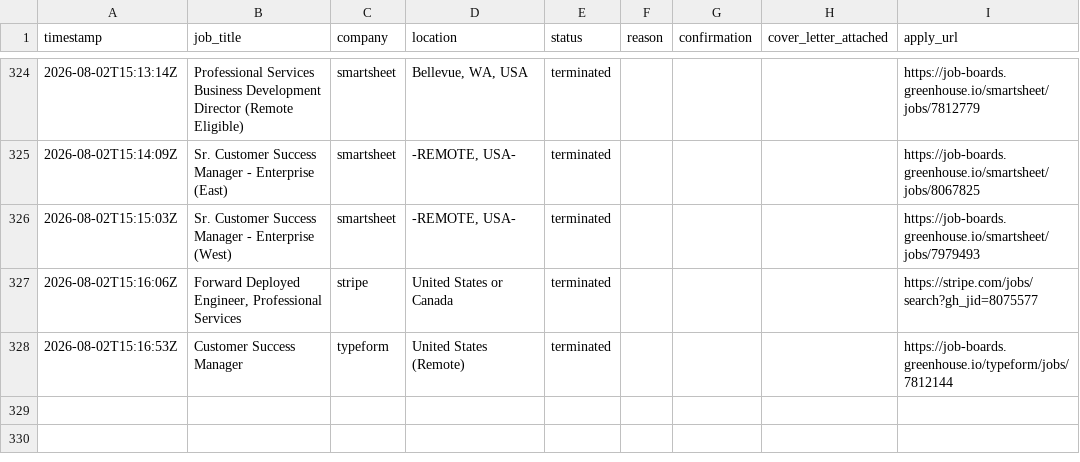
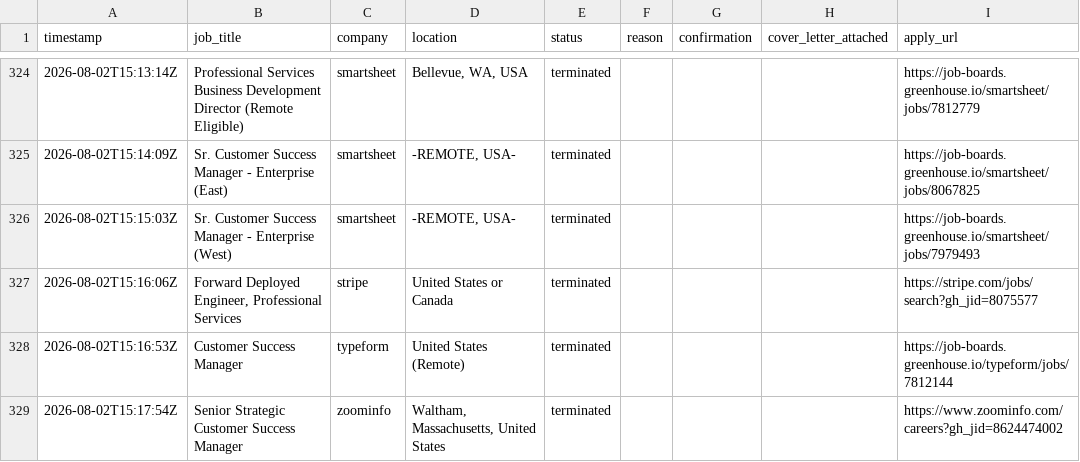
Before and after one commit to rashonjackson6324-web/rashon-public-assets, a CSV file: application_log.csv, drawn as a sheet; only a part is shown, gaps mark what is left out.

```diff
--- a/application_log.csv
+++ b/application_log.csv
@@ -328 +328,2 @@ timestamp,job_title,company,location,status,reason,confirmation,cover_letter_att
 2026-08-02T15:16:53Z,Customer Success Manager,typeform,United States (Remote) ,terminated,,,,https://job-boards.greenhouse.io/typeform/jobs/7812144
+2026-08-02T15:17:54Z,Senior Strategic Customer Success Manager,zoominfo,"Waltham, Massachusetts, United States",terminated,,,,https://www.zoominfo.com/careers?gh_jid=8624474002
```
